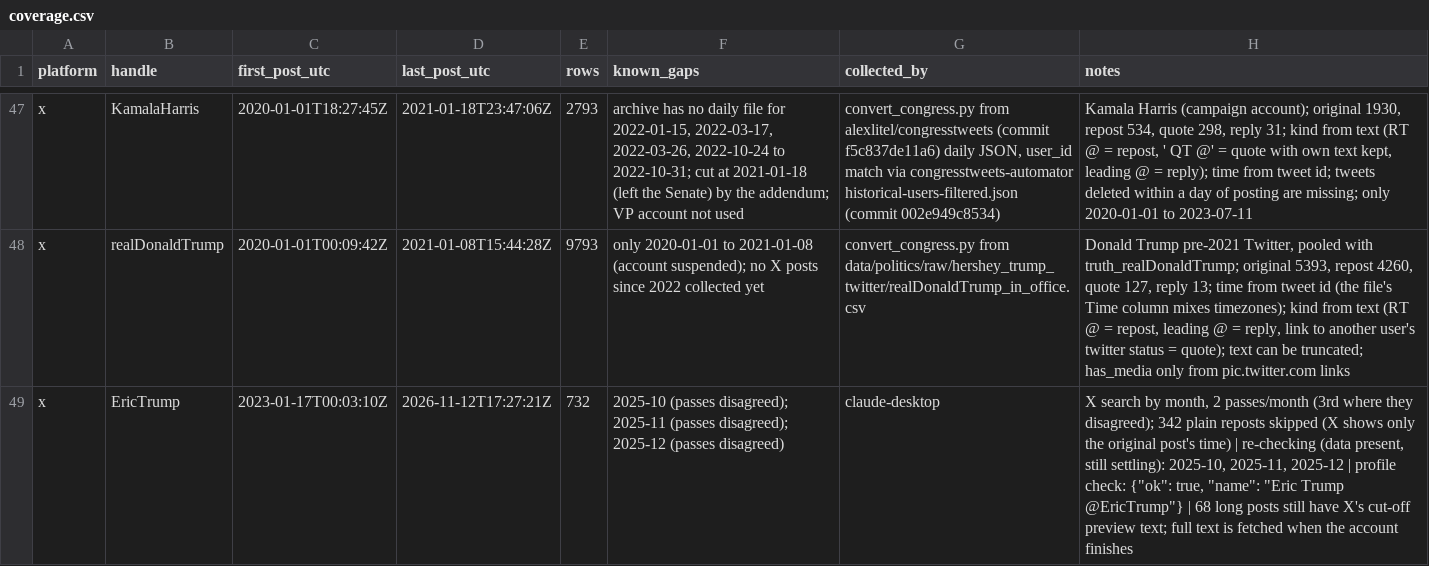
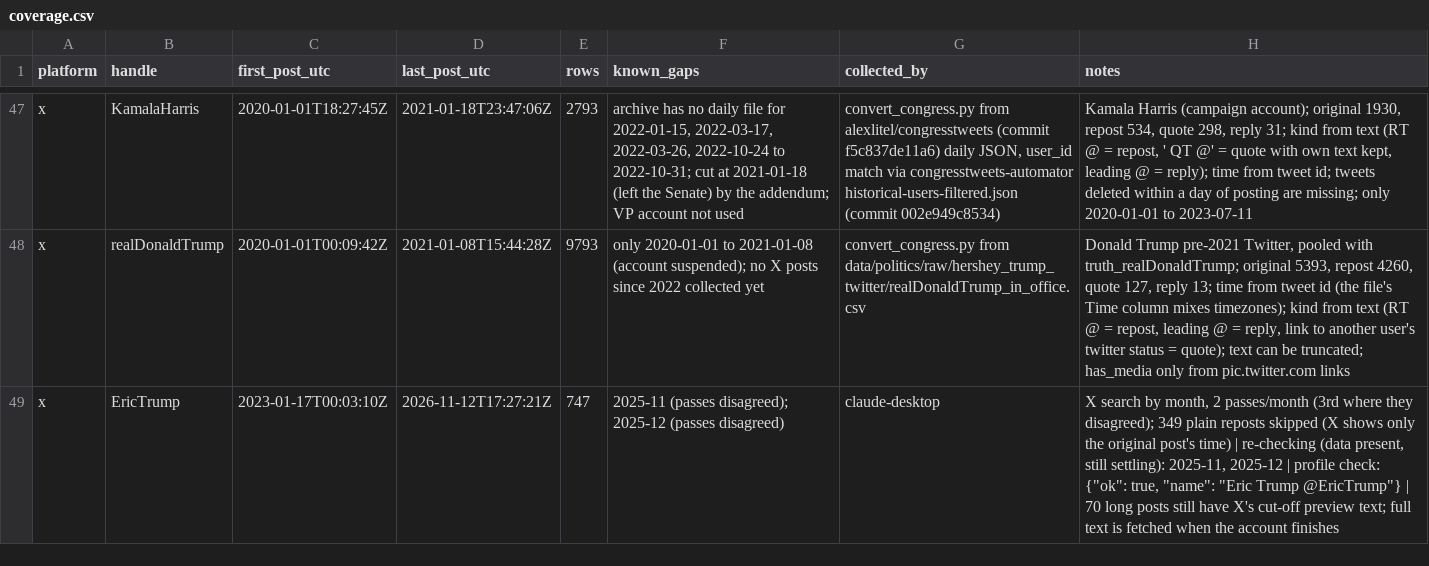
Before and after one commit to Varkot-dev/binance-microstructure, a CSV file: research/politics/coverage.csv, drawn as a sheet; only a part is shown, gaps mark what is left out.

```diff
--- a/research/politics/coverage.csv
+++ b/research/politics/coverage.csv
@@ -48,2 +48,2 @@ x,KamalaHarris,2020-01-01T18:27:45Z,2021-01-18T23:47:06Z,2793,"archive has no da
 x,realDonaldTrump,2020-01-01T00:09:42Z,2021-01-08T15:44:28Z,9793,only 2020-01-01 to 2021-01-08 (account suspended); no X posts since 2022 collected yet,convert_congress.py from data/politics/raw/hershey_trump_twitter/realDonaldTrump_in_office.csv,"Donald Trump pre-2021 Twitter, pooled with truth_realDonaldTrump; original 5393, repost 4260, quote 127, reply 13; time from tweet id (the file's Time column mixes timezones); kind from text (RT @ = repost, leading @ = reply, link to another user's twitter status = quote); text can be truncated; has_media only from pic.twitter.com links"
-x,EricTrump,2023-01-17T00:03:10Z,2026-11-12T17:27:21Z,732,2025-10 (passes disagreed); 2025-11 (passes disagreed); 2025-12 (passes disagreed),claude-desktop,"X search by month, 2 passes/month (3rd where they disagreed); 342 plain reposts skipped (X shows only the original post's time) | re-checking (data present, still settling): 2025-10, 2025-11, 2025-12 | profile check: {""ok"": true, ""name"": ""Eric Trump @EricTrump""} | 68 long posts still have X's cut-off preview text; full text is fetched when the account finishes"
+x,EricTrump,2023-01-17T00:03:10Z,2026-11-12T17:27:21Z,747,2025-11 (passes disagreed); 2025-12 (passes disagreed),claude-desktop,"X search by month, 2 passes/month (3rd where they disagreed); 349 plain reposts skipped (X shows only the original post's time) | re-checking (data present, still settling): 2025-11, 2025-12 | profile check: {""ok"": true, ""name"": ""Eric Trump @EricTrump""} | 70 long posts still have X's cut-off preview text; full text is fetched when the account finishes"
```
Also changed, not shown: research/politics/posts/x_EricTrump.csv, 1 other file.
